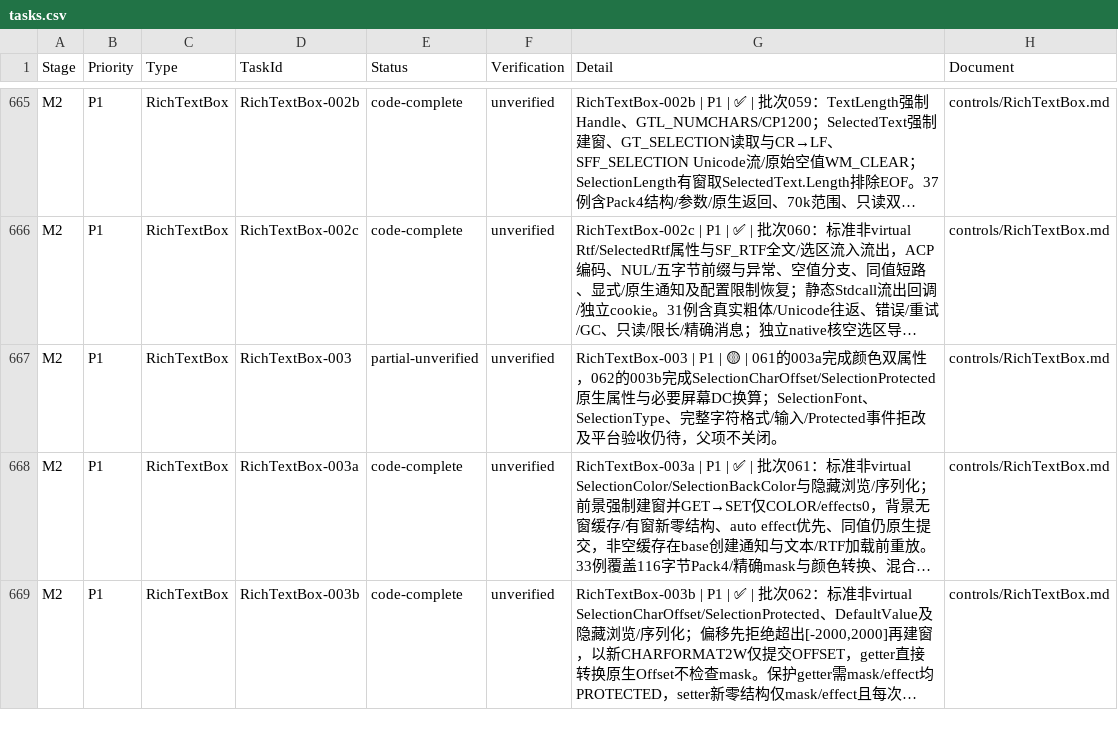
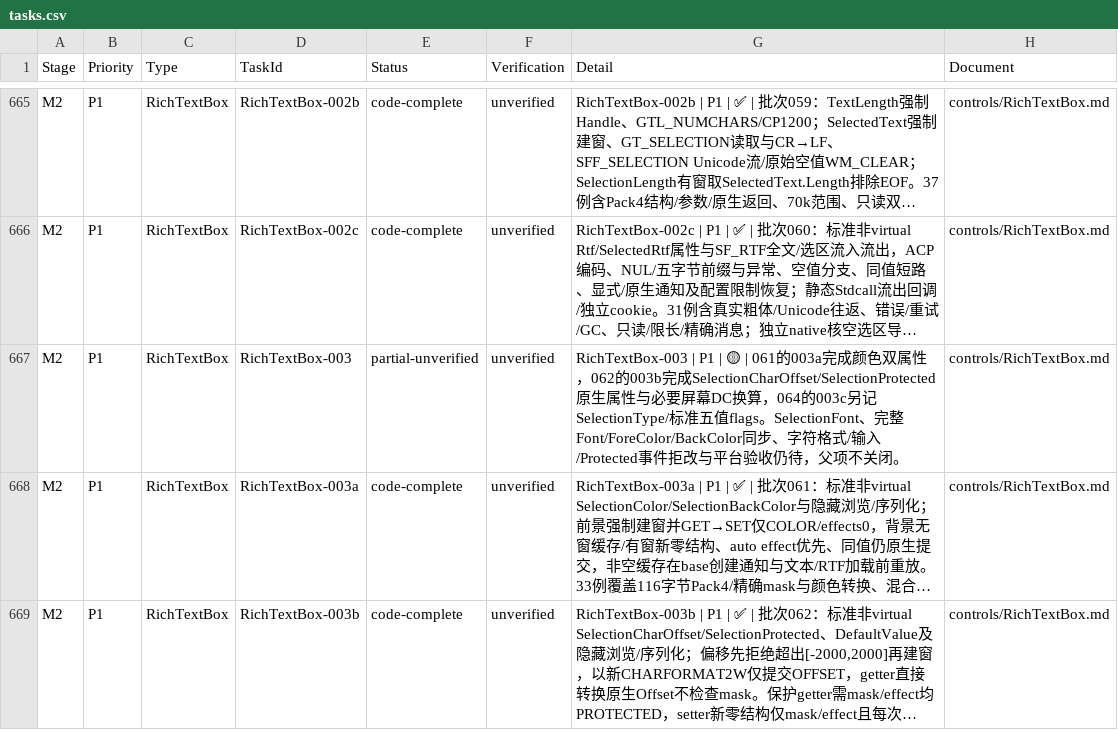
Before and after one commit to IoTSharp/Lumina, a CSV file: docs/roadmap/tasks.csv, drawn as a sheet; only a part is shown, gaps mark what is left out; long unchanged cells end in …; the diff covers the shown part only; the diff names each change by its address in the sheet, - before the commit and + after, or states it on an @@ line.

Commit message:
feat(forms): add rich selection type and native position queries

```diff
--- a/docs/roadmap/tasks.csv
+++ b/docs/roadmap/tasks.csv
-G667 (Detail): …幕DC换算；SelectionFont、SelectionType、完整字符格式/输入/Protected事件拒改及平台验收…
+G667 (Detail): …幕DC换算，064的003c另记SelectionType/标准五值flags。SelectionFont、完整Font/ForeColor/BackColor同步、字符格式/输入/Protected事件拒改与平台验收…
```
Also changed, not shown: 2 added rows and 3 edited cells elsewhere in this file, 18 other files.
